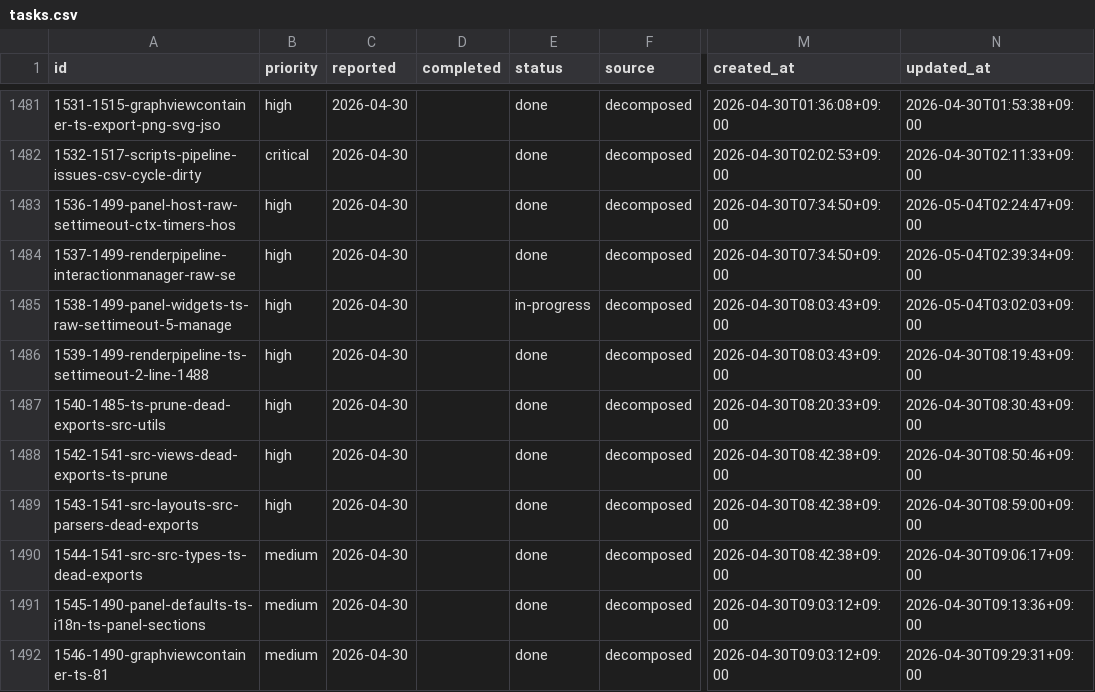
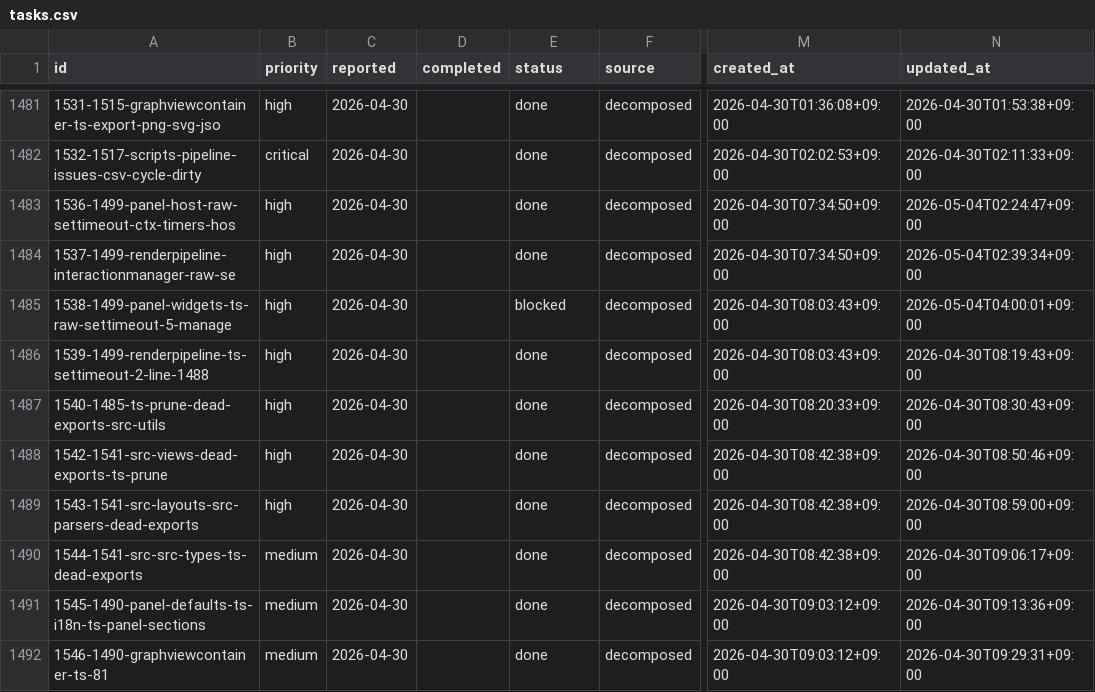
Before and after one commit to laximgqozaZZZYT/obsidian-graph-island, a CSV file: scripts/pipeline/tasks.csv, drawn as a sheet; only a part is shown, gaps mark what is left out; the diff names each change by its address in the sheet, - before the commit and + after, or states it on an @@ line.

Commit message:
chore: block timed-out task 1538-1499-panel-widgets-ts-raw-settimeout-5-manage

```diff
--- a/scripts/pipeline/tasks.csv
+++ b/scripts/pipeline/tasks.csv
-E1485 (status): in-progress
+E1485 (status): blocked
-N1485 (updated_at): 2026-05-04T03:02:03+09:00
+N1485 (updated_at): 2026-05-04T04:00:01+09:00
```
